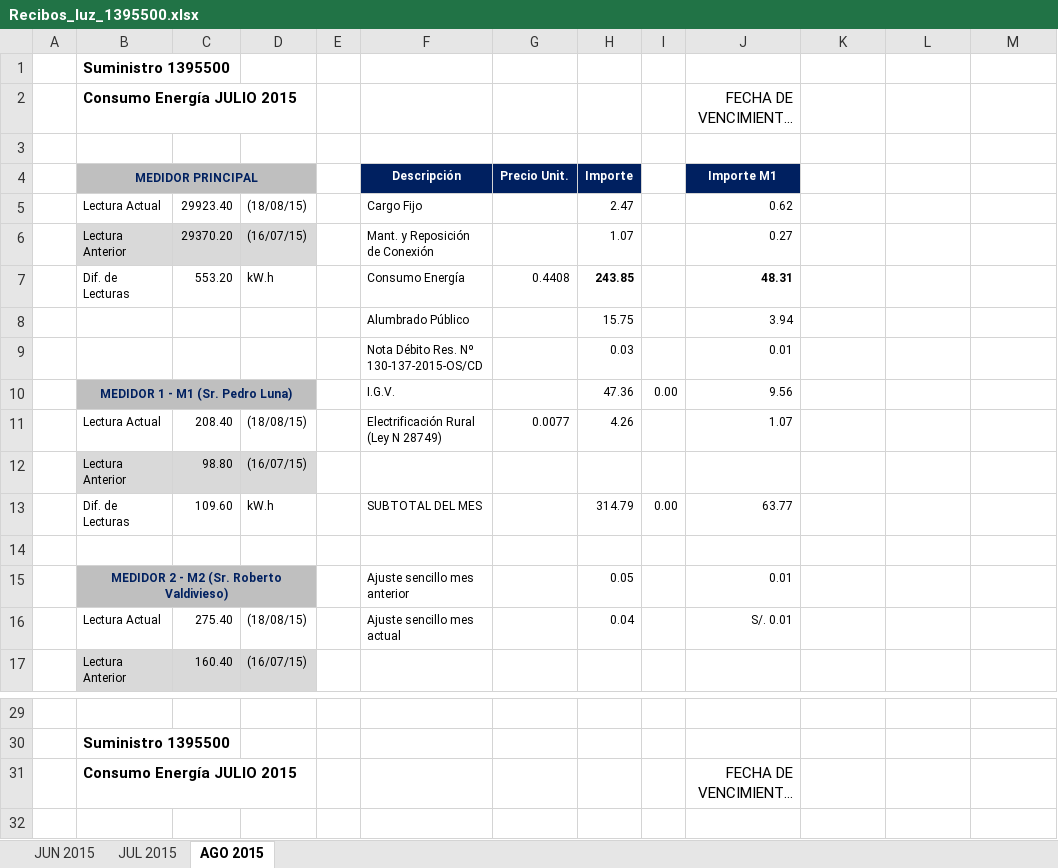
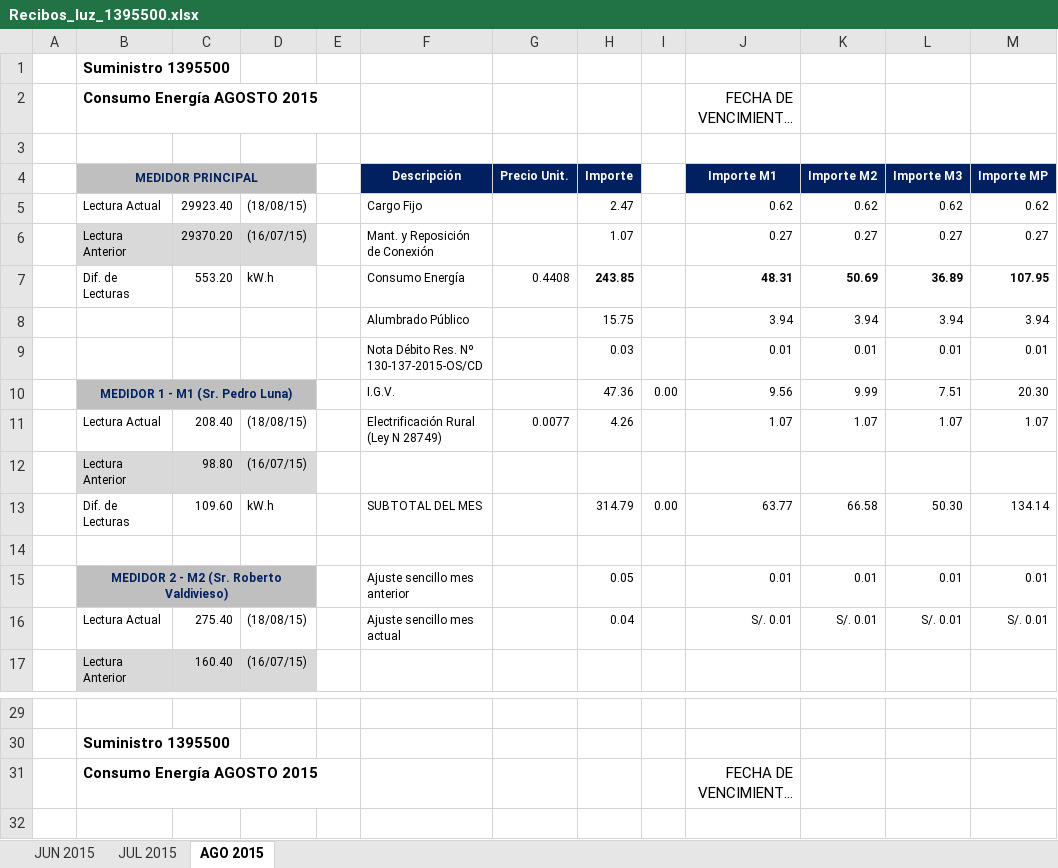
Before and after one commit to aludena18/pagos, an Excel workbook: Luz/SUM 1395500/Recibos_luz_1395500.xlsx, sheet AGO 2015, drawn as a sheet; only a part is shown, gaps mark what is left out; long unchanged cells end in …; values as stored, in another font and other column widths than the file's, no borders; the diff covers the shown part only; the diff names each change by its address in the sheet, - before the commit and + after, or states it on an @@ line.

```diff
--- a/Luz/SUM 1395500/Recibos_luz_1395500.xlsx (sheet AGO 2015)
+++ b/Luz/SUM 1395500/Recibos_luz_1395500.xlsx (sheet AGO 2015)
-B2 (MEDIDOR PRINCIPAL): Consumo Energía JULIO 2015
+B2 (MEDIDOR PRINCIPAL): Consumo Energía AGOSTO 2015
-K4: (empty)
+K4: Importe M2
-K4:M4 fill: none
+K4:M4 fill: #002060
-L4: (empty)
+L4: Importe M3
-M4: (empty)
+M4: Importe MP
-K5 (Importe M2): (empty)
+K5 (Importe M2): 0.62
-L5 (Importe M3): (empty)
+L5 (Importe M3): 0.62
-M5 (Importe MP): (empty)
+M5 (Importe MP): 0.62
-K6 (Importe M2): (empty)
+K6 (Importe M2): 0.27
-L6 (Importe M3): (empty)
+L6 (Importe M3): 0.27
-M6 (Importe MP): (empty)
+M6 (Importe MP): 0.27
-K7 (Importe M2): (empty)
+K7 (Importe M2): 50.69
-L7 (Importe M3): (empty)
+L7 (Importe M3): 36.89
-M7 (Importe MP): (empty)
+M7 (Importe MP): 107.95
-K8 (Importe M2): (empty)
+K8 (Importe M2): 3.94
-L8 (Importe M3): (empty)
+L8 (Importe M3): 3.94
-M8 (Importe MP): (empty)
+M8 (Importe MP): 3.94
-K9 (Importe M2): (empty)
+K9 (Importe M2): 0.01
-L9 (Importe M3): (empty)
+L9 (Importe M3): 0.01
-M9 (Importe MP): (empty)
+M9 (Importe MP): 0.01
-K10 (Importe M2): (empty)
+K10 (Importe M2): 9.99
-L10 (Importe M3): (empty)
+L10 (Importe M3): 7.51
-M10 (Importe MP): (empty)
+M10 (Importe MP): 20.30
-K11 (Importe M2): (empty)
+K11 (Importe M2): 1.07
-L11 (Importe M3): (empty)
+L11 (Importe M3): 1.07
-M11 (Importe MP): (empty)
+M11 (Importe MP): 1.07
-K13 (Importe M2): (empty)
+K13 (Importe M2): 66.58
-L13 (Importe M3): (empty)
+L13 (Importe M3): 50.30
-M13 (Importe MP): (empty)
+M13 (Importe MP): 134.14
-K15 (Importe M2): (empty)
+K15 (Importe M2): 0.01
-L15 (Importe M3): (empty)
+L15 (Importe M3): 0.01
-M15 (Importe MP): (empty)
+M15 (Importe MP): 0.01
-K16 (Importe M2): (empty)
+K16 (Importe M2): S/. 0.01
-L16 (Importe M3): (empty)
+L16 (Importe M3): S/. 0.01
-M16 (Importe MP): (empty)
+M16 (Importe MP): S/. 0.01
-B31 (MEDIDOR PRINCIPAL): Consumo Energía JULIO 2015
+B31 (MEDIDOR PRINCIPAL): Consumo Energía AGOSTO 2015
```
Also changed, not shown: 5 edited cells elsewhere in this sheet, Luz/SUM 109048/Recibos_luz_109048.xlsx, 10 other files.
